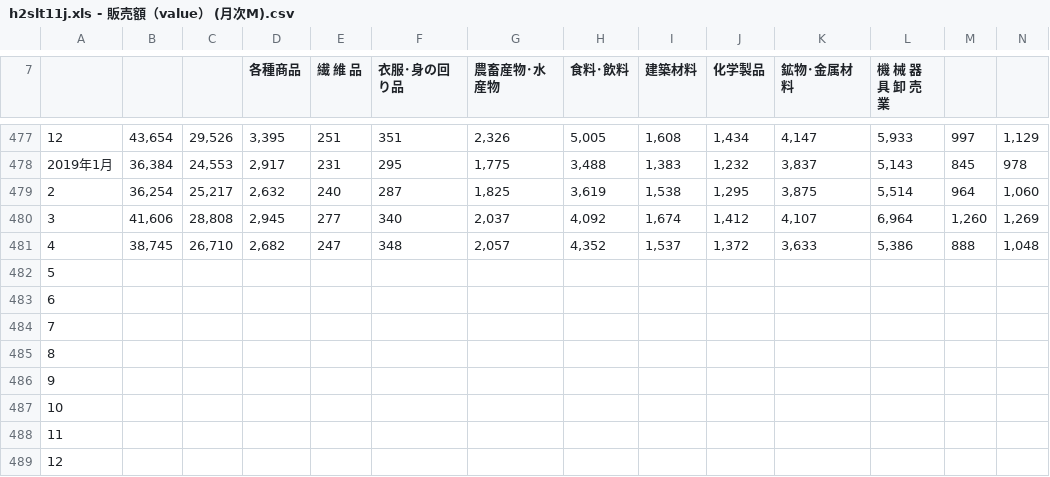
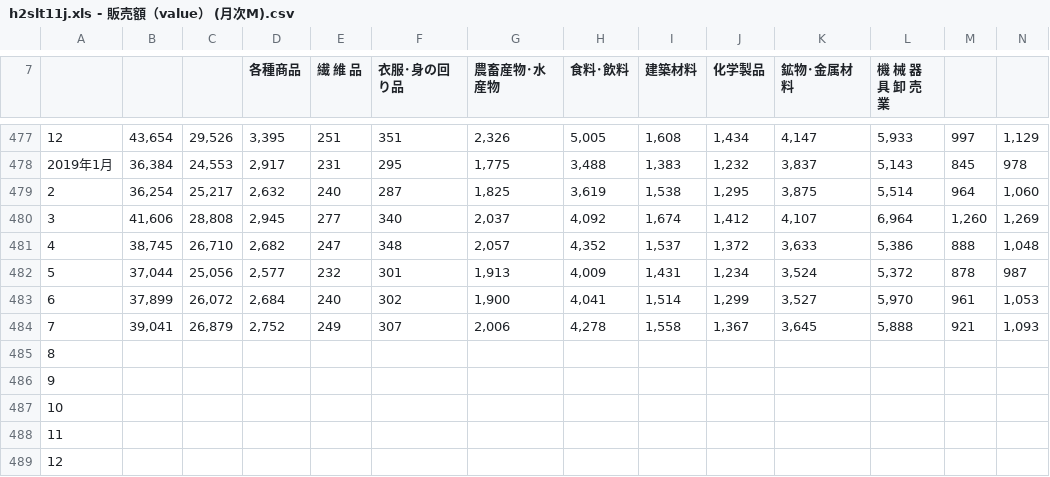
Before and after one commit to Hirototensho/life-of-woods, a CSV file: Input/h2slt11j.xls - 販売額（value） (月次M).csv, drawn as a sheet; only a part is shown, gaps mark what is left out; removed rows and columns are numbered as before the commit, all else as after; rows hold the shown columns only; the diff names each change by its address in the sheet, - before the commit and + after, or states it on an @@ line.

Commit message:
Update rmd file and input data.

```diff
--- a/Input/h2slt11j.xls - 販売額（value） (月次M).csv
+++ b/Input/h2slt11j.xls - 販売額（value） (月次M).csv
-row 482: 5
-row 483: 6
-row 484: 7
+row 482: 5 | 37,044 | 25,056 | 2,577 | 232 | 301 | 1,913 | 4,009 | 1,431 | 1,234 | 3,524 | 5,372 | 878 | 987
+row 483: 6 | 37,899 | 26,072 | 2,684 | 240 | 302 | 1,900 | 4,041 | 1,514 | 1,299 | 3,527 | 5,970 | 961 | 1,053
+row 484: 7 | 39,041 | 26,879 | 2,752 | 249 | 307 | 2,006 | 4,278 | 1,558 | 1,367 | 3,645 | 5,888 | 921 | 1,093
```
Also changed, not shown: 4 other files.
